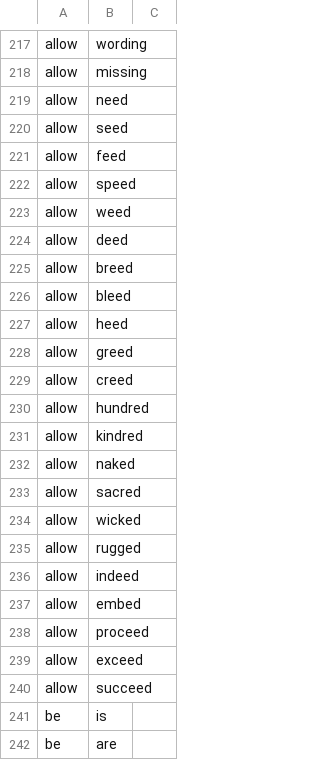
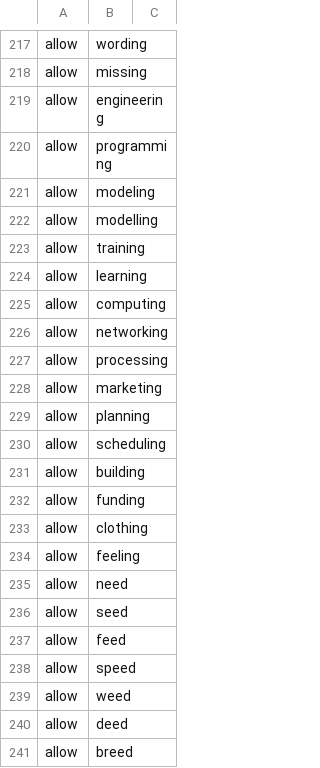
Before and after one commit to yujieteo/goosemarklint, a TSV file: data/ste.tsv, drawn as a sheet; only a part is shown, gaps mark what is left out; the shorter side is filled out with more unchanged rows.

Commit message:
feat(lint): add --version, exclude and disable config types, more ste-ing allow words, and no repeated-fact on pass fixtures

```diff
--- a/data/ste.tsv
+++ b/data/ste.tsv
@@ -218,2 +218,18 @@ allow	wording
 allow	missing
+allow	engineering
+allow	programming
+allow	modeling
+allow	modelling
+allow	training
+allow	learning
+allow	computing
+allow	networking
+allow	processing
+allow	marketing
+allow	planning
+allow	scheduling
+allow	building
+allow	funding
+allow	clothing
+allow	feeling
 allow	need
```
Also changed, not shown: 14 other files.
